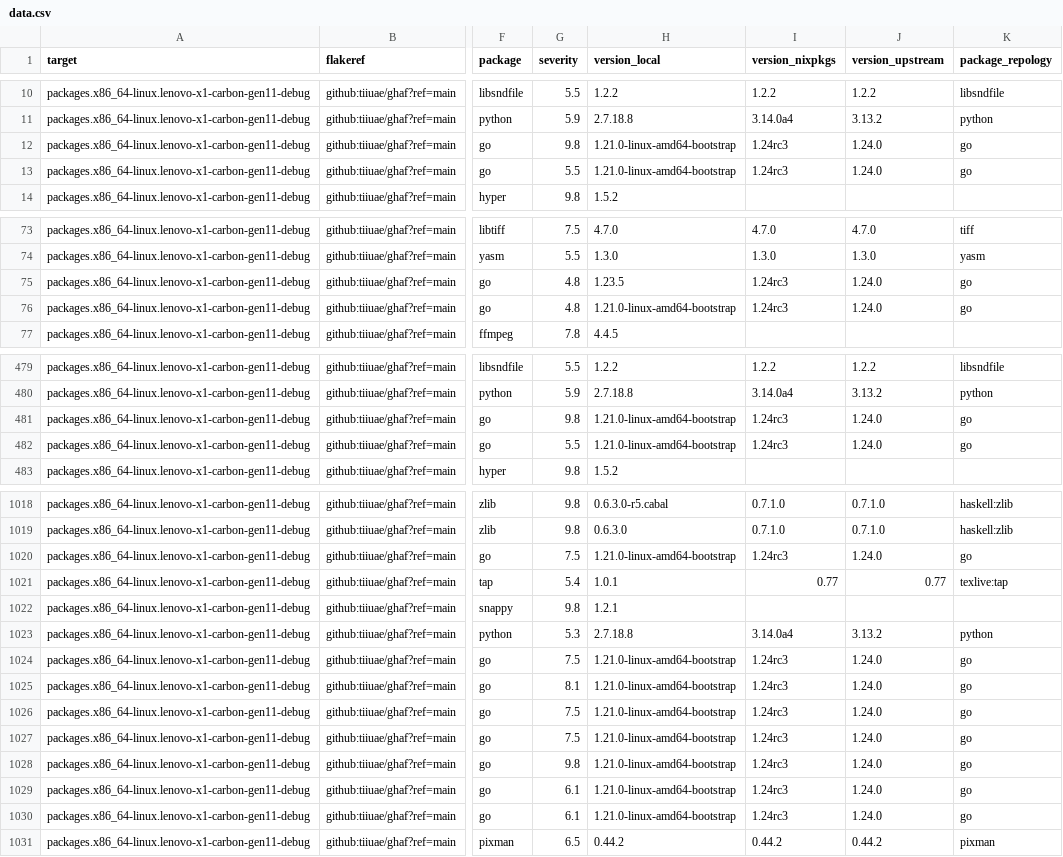
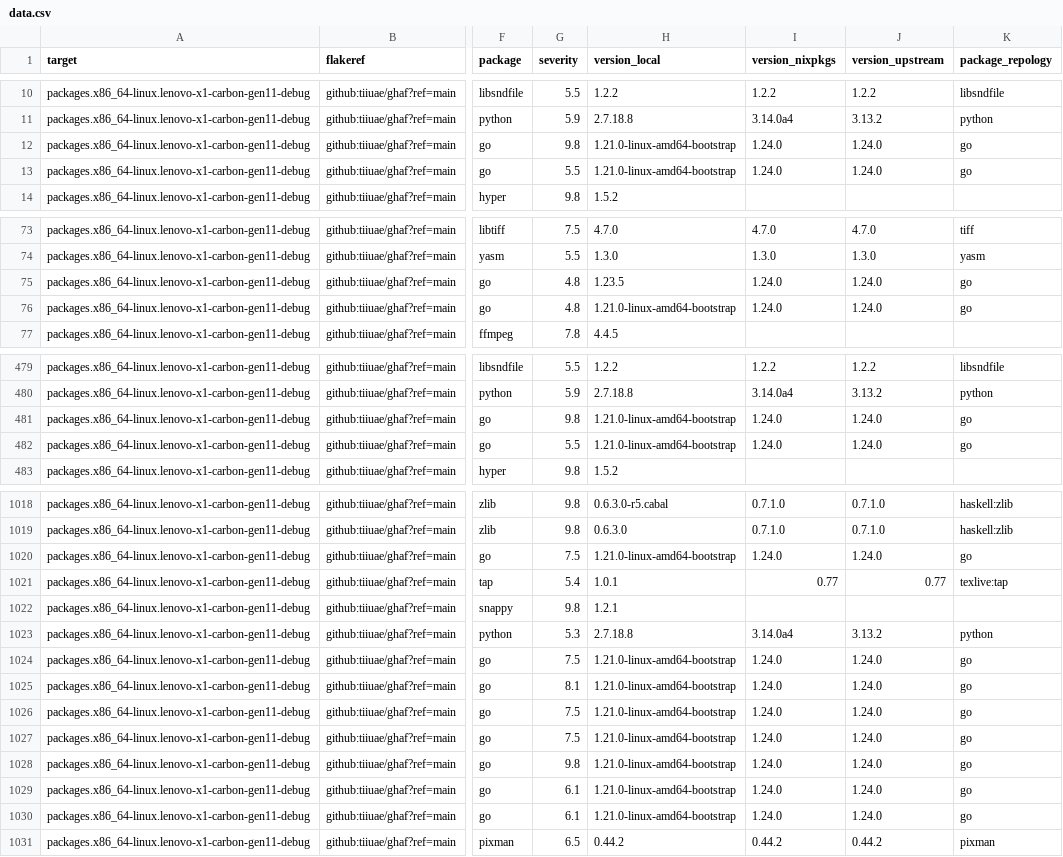
Before and after one commit to tiiuae/ghafscan, a CSV file: reports/main/data.csv, drawn as a sheet; only a part is shown, gaps mark what is left out; the diff covers the shown part only; the diff names each change by its address in the sheet, - before the commit and + after, or states it on an @@ line.

```diff
--- a/reports/main/data.csv
+++ b/reports/main/data.csv
-I12:I13 (version_nixpkgs): 1.24rc3
+I12:I13 (version_nixpkgs): 1.24.0
-I75:I76 (version_nixpkgs): 1.24rc3
+I75:I76 (version_nixpkgs): 1.24.0
-I481:I482 (version_nixpkgs): 1.24rc3
+I481:I482 (version_nixpkgs): 1.24.0
-I1020 (version_nixpkgs): 1.24rc3
+I1020 (version_nixpkgs): 1.24.0
-I1024:I1030 (version_nixpkgs): 1.24rc3
+I1024:I1030 (version_nixpkgs): 1.24.0
```
Also changed, not shown: 25 edited cells elsewhere in this file, 1 other file.
